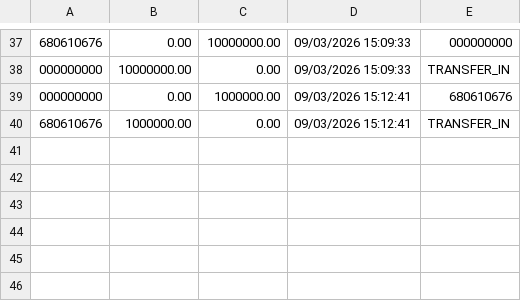
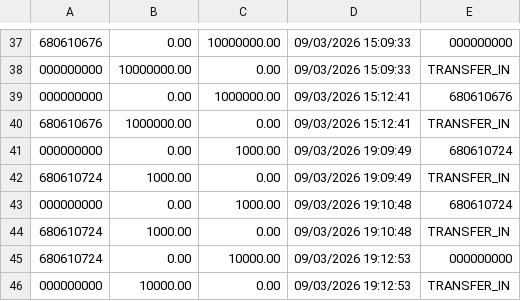
Before and after one commit to ThammaratPul82/tam-haa-suan-dok, a CSV file: Main/database.csv, drawn as a sheet; only a part is shown, gaps mark what is left out.

```diff
--- a/Main/database.csv
+++ b/Main/database.csv
@@ -40 +40,7 @@
 680610676,1000000.00,0.00,09/03/2026 15:12:41,TRANSFER_IN
+000000000,0.00,1000.00,09/03/2026 19:09:49,680610724
+680610724,1000.00,0.00,09/03/2026 19:09:49,TRANSFER_IN
+000000000,0.00,1000.00,09/03/2026 19:10:48,680610724
+680610724,1000.00,0.00,09/03/2026 19:10:48,TRANSFER_IN
+680610724,0.00,10000.00,09/03/2026 19:12:53,000000000
+000000000,10000.00,0.00,09/03/2026 19:12:53,TRANSFER_IN
```
Also changed, not shown: Main/users.csv, 5 other files.
